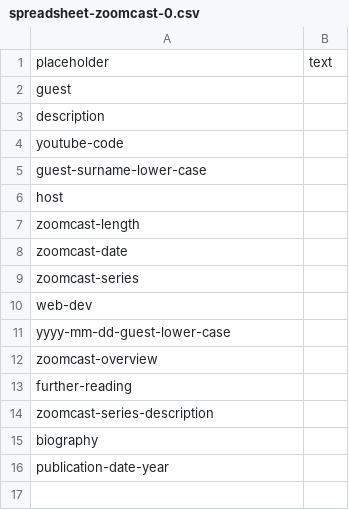
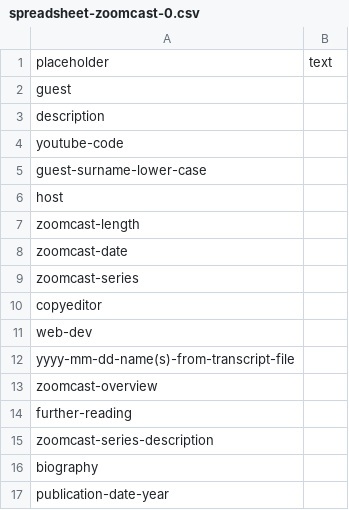
Before and after one commit to undiscipliningvc/undiscipliningvc, a CSV file: py/spreadsheet-zoomcast-0.csv, drawn as a sheet.

Commit message:
u zoomcast csv + html

```diff
--- a/py/spreadsheet-zoomcast-0.csv
+++ b/py/spreadsheet-zoomcast-0.csv
@@ -9,4 +9,5 @@ zoomcast-date,
 zoomcast-series,
+copyeditor,
 web-dev,
-yyyy-mm-dd-guest-lower-case,
+yyyy-mm-dd-name(s)-from-transcript-file,
 zoomcast-overview,
```
Also changed, not shown: 1 other file.
